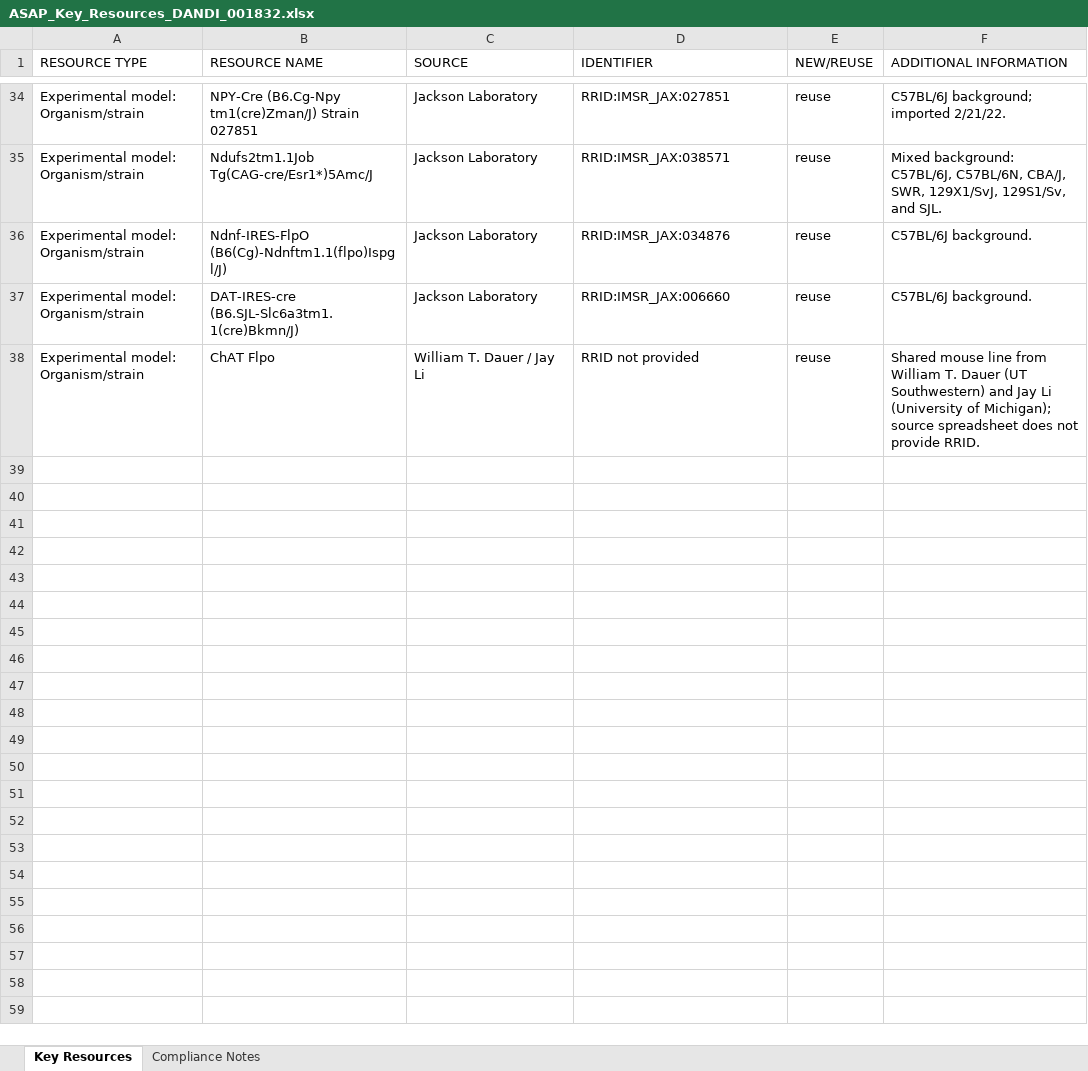
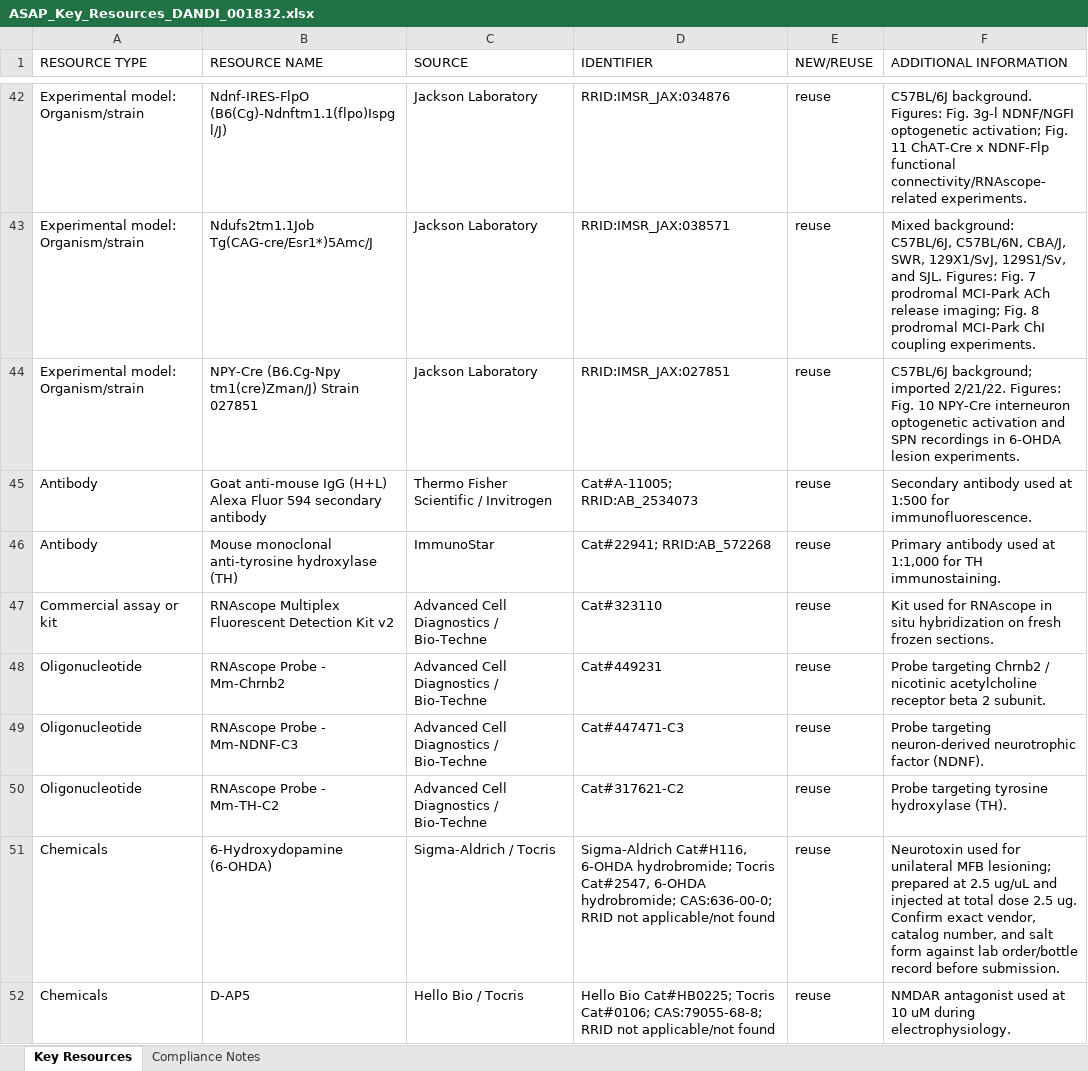
Before and after one commit to vernonclarke/analysis_Belal2026, an Excel workbook: Key Resources/ASAP_Key_Resources_DANDI_001832.xlsx, sheet Key Resources, drawn as a sheet; only a part is shown, gaps mark what is left out; values as stored, in another font and other column widths than the file's, no cell formats; removed rows and columns are numbered as before the commit, all else as after; the diff covers the shown part only; the diff names each change by its address in the sheet, - before the commit and + after, or states it on an @@ line.

```diff
--- a/Key Resources/ASAP_Key_Resources_DANDI_001832.xlsx (sheet Key Resources)
+++ b/Key Resources/ASAP_Key_Resources_DANDI_001832.xlsx (sheet Key Resources)
-B42 (RESOURCE NAME): NPY-Cre (B6.Cg-Npy tm1(cre)Zman/J) Strain 027851
+B42 (RESOURCE NAME): Ndnf-IRES-FlpO (B6(Cg)-Ndnftm1.1(flpo)Ispgl/J)
-D42 (IDENTIFIER): RRID:IMSR_JAX:027851
+D42 (IDENTIFIER): RRID:IMSR_JAX:034876
-F42 (ADDITIONAL INFORMATION): C57BL/6J background; imported 2/21/22.
+F42 (ADDITIONAL INFORMATION): C57BL/6J background. Figures: Fig. 3g-l NDNF/NGFI optogenetic activation; Fig. 11 ChAT-Cre x NDNF-Flp functional connectivity/RNAscope-related experiments.
-F43 (ADDITIONAL INFORMATION): …and SJL.
+F43 (ADDITIONAL INFORMATION): …and SJL. Figures: Fig. 7 prodromal MCI-Park ACh release imaging; Fig. 8 prodromal MCI-Park ChI coupling experiments.
-B44 (RESOURCE NAME): Ndnf-IRES-FlpO (B6(Cg)-Ndnftm1.1(flpo)Ispgl/J)
+B44 (RESOURCE NAME): NPY-Cre (B6.Cg-Npy tm1(cre)Zman/J) Strain 027851
-D44 (IDENTIFIER): RRID:IMSR_JAX:034876
+D44 (IDENTIFIER): RRID:IMSR_JAX:027851
-F44 (ADDITIONAL INFORMATION): C57BL/6J background.
+F44 (ADDITIONAL INFORMATION): C57BL/6J background; imported 2/21/22. Figures: Fig. 10 NPY-Cre interneuron optogenetic activation and SPN recordings in 6-OHDA lesion experiments.
-row 37: Experimental model: Organism/strain | DAT-IRES-cre (B6.SJL-Slc6a3tm1.1(cre)Bkmn/J) | Jackson Laboratory | RRID:IMSR_JAX:006660 | reuse | C57BL/6J background.
-row 38: Experimental model: Organism/strain | ChAT Flpo | William T. Dauer / Jay Li | RRID not provided | reuse | Shared mouse line from William T. Dauer (UT Southwestern) and Jay Li (University of Michigan); source spreadsheet does not provide RRID.
+row 45: Antibody | Goat anti-mouse IgG (H+L) Alexa Fluor 594 secondary antibody | Thermo Fisher Scientific / Invitrogen | Cat#A-11005; RRID:AB_2534073 | reuse | Secondary antibody used at 1:500 for immunofluorescence.
+row 46: Antibody | Mouse monoclonal anti-tyrosine hydroxylase (TH) | ImmunoStar | Cat#22941; RRID:AB_572268 | reuse | Primary antibody used at 1:1,000 for TH immunostaining.
+row 47: Commercial assay or kit | RNAscope Multiplex Fluorescent Detection Kit v2 | Advanced Cell Diagnostics / Bio-Techne | Cat#323110 | reuse | Kit used for RNAscope in situ hybridization on fresh frozen sections.
+row 48: Oligonucleotide | RNAscope Probe - Mm-Chrnb2 | Advanced Cell Diagnostics / Bio-Techne | Cat#449231 | reuse | Probe targeting Chrnb2 / nicotinic acetylcholine receptor beta 2 subunit.
+row 49: Oligonucleotide | RNAscope Probe - Mm-NDNF-C3 | Advanced Cell Diagnostics / Bio-Techne | Cat#447471-C3 | reuse | Probe targeting neuron-derived neurotrophic factor (NDNF).
+row 50: Oligonucleotide | RNAscope Probe - Mm-TH-C2 | Advanced Cell Diagnostics / Bio-Techne | Cat#317621-C2 | reuse | Probe targeting tyrosine hydroxylase (TH).
+row 51: Chemicals | 6-Hydroxydopamine (6-OHDA) | Sigma-Aldrich / Tocris | Sigma-Aldrich Cat#H116, 6-OHDA hydrobromide; Tocris Cat#2547, 6-OHDA hydrobromide; CAS:636-00-0; RRID not applicable/not found | reuse | Neurotoxin used for unilateral MFB lesioning; prepared at 2.5 ug/uL and injected at total dose 2.5 ug. Confirm exact vendor, catalog number, and salt form against lab order/bottle record before submission.
+row 52: Chemicals | D-AP5 | Hello Bio / Tocris | Hello Bio Cat#HB0225; Tocris Cat#0106; CAS:79055-68-8; RRID not applicable/not found | reuse | NMDAR antagonist used at 10 uM during electrophysiology.
```
Also changed, not shown: 27 added rows, 7 removed rows, 9 moved rows and 23 edited cells elsewhere in this sheet, cell formats, Key Resources/ASAP_Key_Resources_DANDI_001832_Compliance_Notes.xlsx, 17 other files.
